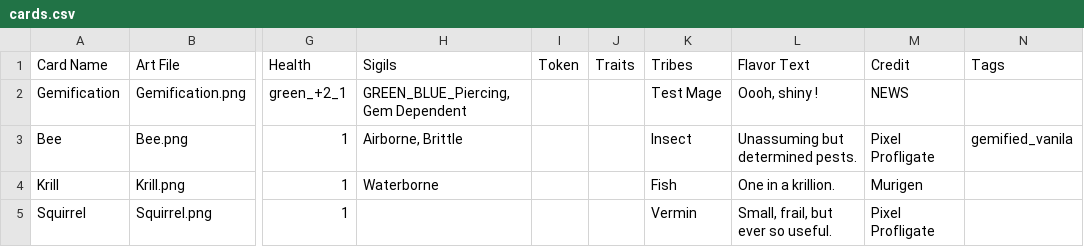
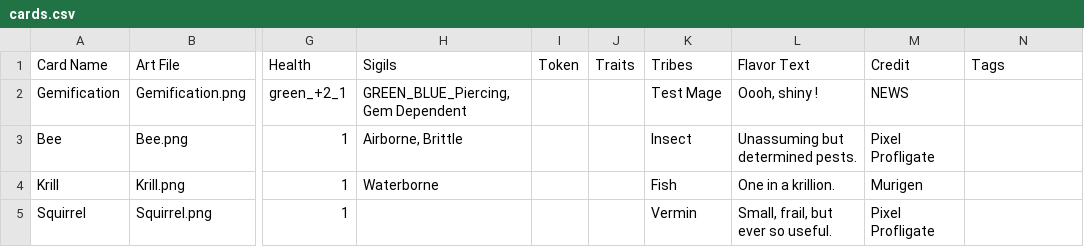
Before and after one commit to Blakeline-was-taken/PACT-formatter, a CSV file: data/cards.csv, drawn as a sheet; only a part is shown, gaps mark what is left out; the diff names each change by its address in the sheet, - before the commit and + after, or states it on an @@ line.

Commit message:
fix: Bee was gemified, whoops

```diff
--- a/data/cards.csv
+++ b/data/cards.csv
-N3 (Tags): gemified_vanila
+N3 (Tags): (empty)
```
Also changed, not shown: 2 other files.
